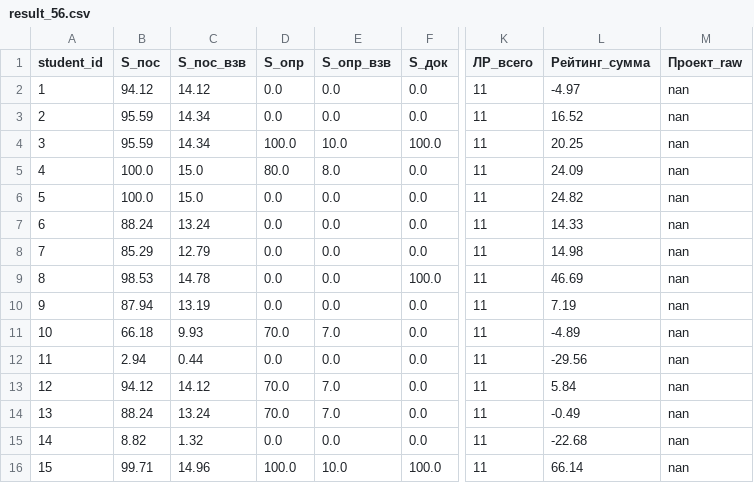
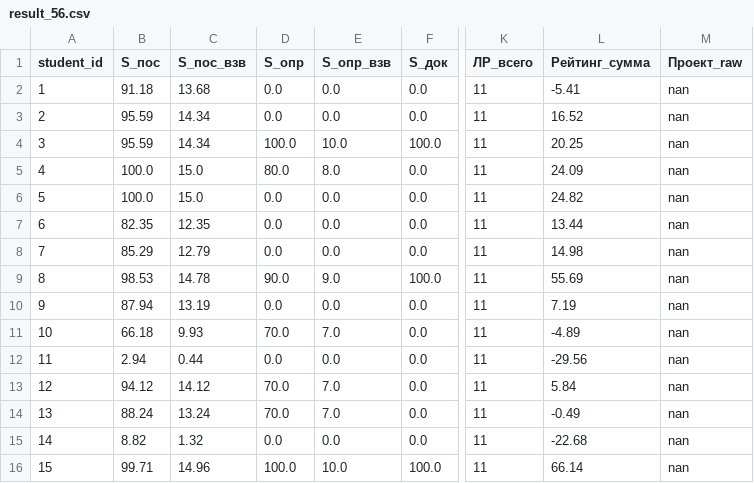
Before and after one commit to askras/mlda2025, a CSV file: brs/result_56.csv, drawn as a sheet; only a part is shown, gaps mark what is left out; the diff names each change by its address in the sheet, - before the commit and + after, or states it on an @@ line.

```diff
--- a/brs/result_56.csv
+++ b/brs/result_56.csv
-B2 (S_пос): 94.12
+B2 (S_пос): 91.18
-C2 (S_пос_взв): 14.12
+C2 (S_пос_взв): 13.68
-L2 (Рейтинг_сумма): -4.97
+L2 (Рейтинг_сумма): -5.41
-B7 (S_пос): 88.24
+B7 (S_пос): 82.35
-C7 (S_пос_взв): 13.24
+C7 (S_пос_взв): 12.35
-L7 (Рейтинг_сумма): 14.33
+L7 (Рейтинг_сумма): 13.44
-D9 (S_опр): 0.0
+D9 (S_опр): 90.0
-E9 (S_опр_взв): 0.0
+E9 (S_опр_взв): 9.0
-L9 (Рейтинг_сумма): 46.69
+L9 (Рейтинг_сумма): 55.69
```
Also changed, not shown: brs/result_57.csv, brs/result_58.csv, 3 other files.
